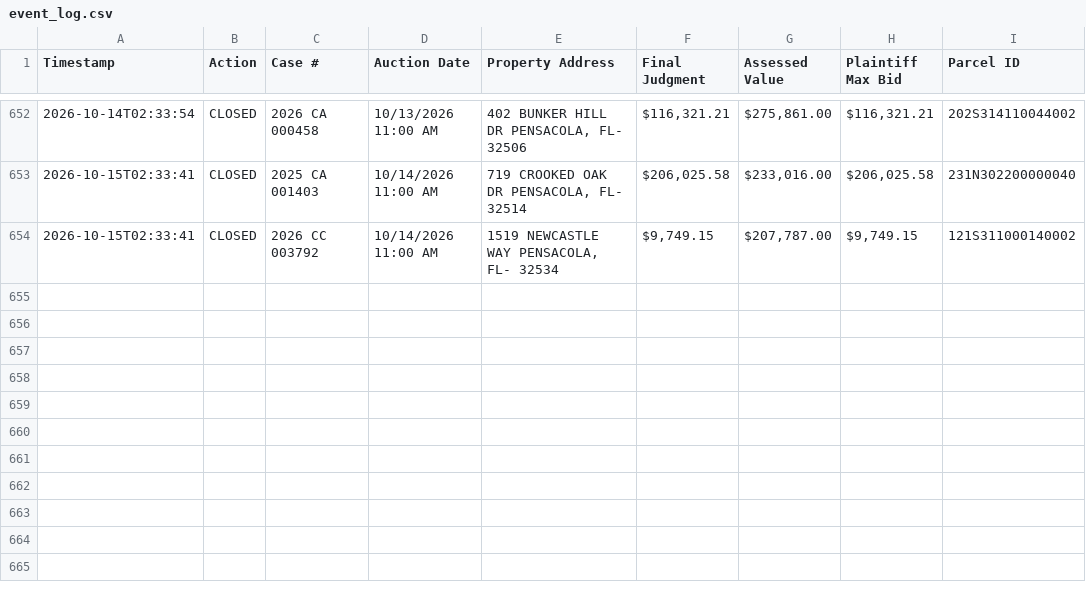
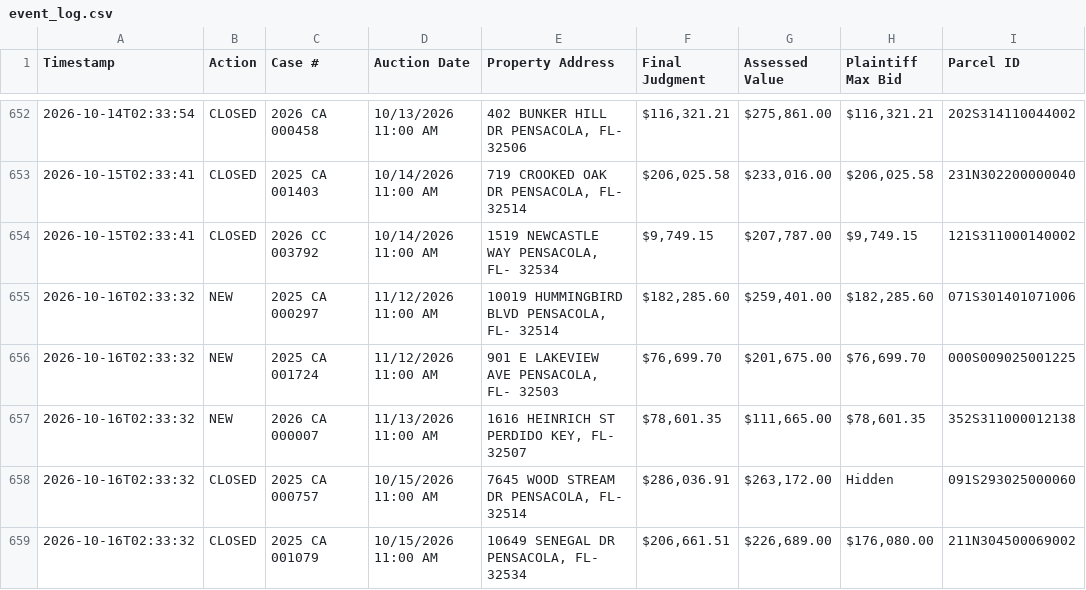
Before and after one commit to figlesias7/realforeclose-escambia, a CSV file: data/event_log.csv, drawn as a sheet; only a part is shown, gaps mark what is left out.

```diff
--- a/data/event_log.csv
+++ b/data/event_log.csv
@@ -654 +654,6 @@ Timestamp,Action,Case #,Auction Date,Property Address,Final Judgment,Assessed Va
 2026-10-15T02:33:41,CLOSED,2026 CC 003792,10/14/2026 11:00 AM,"1519 NEWCASTLE WAY PENSACOLA, FL- 32534","$9,749.15","$207,787.00","$9,749.15",121S311000140002
+2026-10-16T02:33:32,NEW,2025 CA 000297,11/12/2026 11:00 AM,"10019 HUMMINGBIRD BLVD PENSACOLA, FL- 32514","$182,285.60","$259,401.00","$182,285.60",071S301401071006
+2026-10-16T02:33:32,NEW,2025 CA 001724,11/12/2026 11:00 AM,"901 E LAKEVIEW AVE PENSACOLA, FL- 32503","$76,699.70","$201,675.00","$76,699.70",000S009025001225
+2026-10-16T02:33:32,NEW,2026 CA 000007,11/13/2026 11:00 AM,"1616 HEINRICH ST PERDIDO KEY, FL- 32507","$78,601.35","$111,665.00","$78,601.35",352S311000012138
+2026-10-16T02:33:32,CLOSED,2025 CA 000757,10/15/2026 11:00 AM,"7645 WOOD STREAM DR PENSACOLA, FL- 32514","$286,036.91","$263,172.00",Hidden,091S293025000060
+2026-10-16T02:33:32,CLOSED,2025 CA 001079,10/15/2026 11:00 AM,"10649 SENEGAL DR PENSACOLA, FL- 32534","$206,661.51","$226,689.00","$176,080.00",211N304500069002
```
Also changed, not shown: data/active_foreclosures.csv, data/all_seen.csv, 3 other files.
